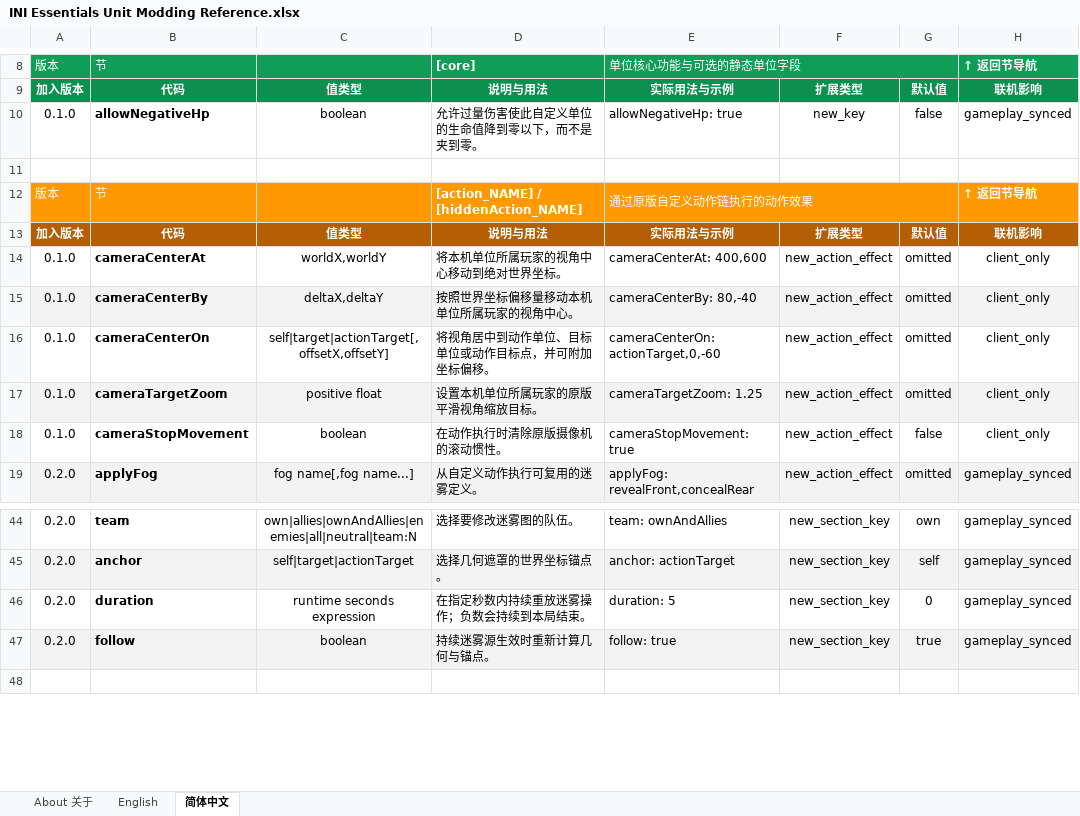
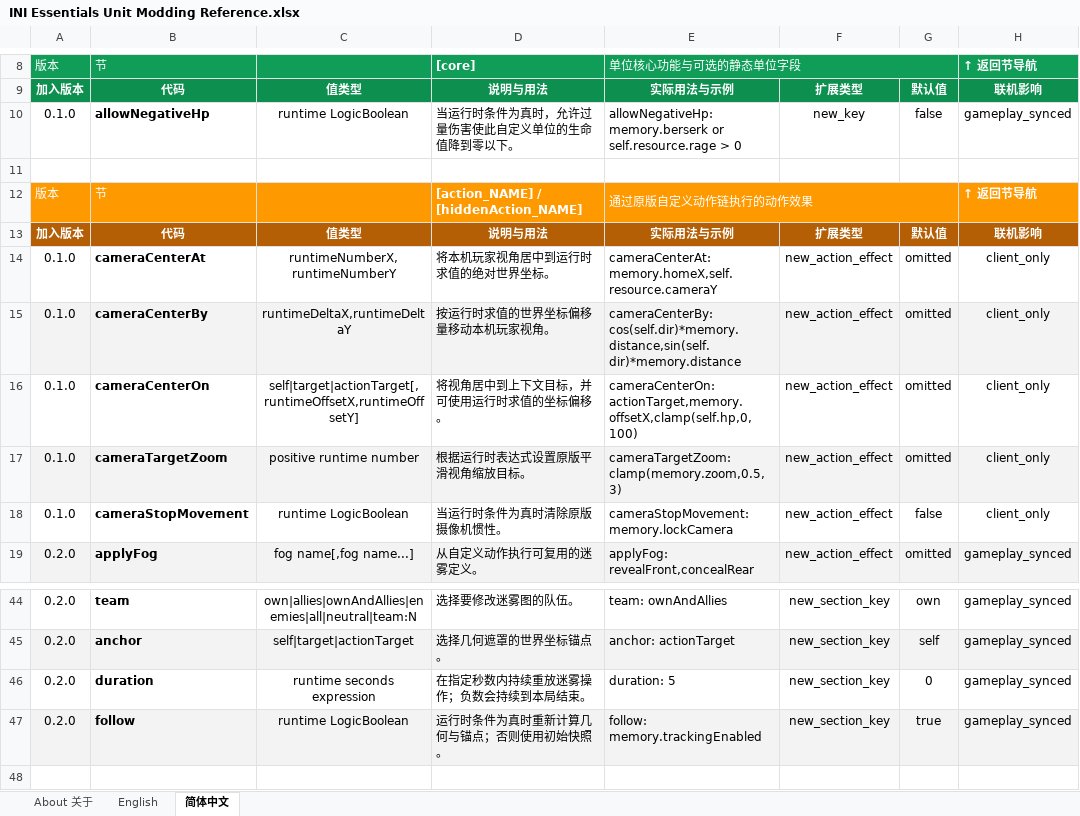
Before and after one commit to DXENDBucket/Rusted-Fabric-Loader, an Excel workbook: official-mods/ini-essentials/docs/INI Essentials Unit Modding Reference.xlsx, sheet 简体中文, drawn as a sheet; only a part is shown, gaps mark what is left out; values as stored, in another font and other column widths than the file's, no borders; charts and pictures not drawn; the diff names each change by its address in the sheet, - before the commit and + after, or states it on an @@ line.

Commit message:
Make INI extension values runtime expressions

```diff
--- a/official-mods/ini-essentials/docs/INI Essentials Unit Modding Reference.xlsx (sheet 简体中文)
+++ b/official-mods/ini-essentials/docs/INI Essentials Unit Modding Reference.xlsx (sheet 简体中文)
-C10: boolean
+C10: runtime LogicBoolean
-D10: 允许过量伤害使此自定义单位的生命值降到零以下，而不是夹到零。
+D10: 当运行时条件为真时，允许过量伤害使此自定义单位的生命值降到零以下。
-E10: allowNegativeHp: true
+E10: allowNegativeHp: memory.berserk or self.resource.rage > 0
-C14: worldX,worldY
+C14: runtimeNumberX,runtimeNumberY
-D14: 将本机单位所属玩家的视角中心移动到绝对世界坐标。
+D14: 将本机玩家视角居中到运行时求值的绝对世界坐标。
-E14: cameraCenterAt: 400,600
+E14: cameraCenterAt: memory.homeX,self.resource.cameraY
-C15: deltaX,deltaY
+C15: runtimeDeltaX,runtimeDeltaY
-D15: 按照世界坐标偏移量移动本机单位所属玩家的视角中心。
+D15: 按运行时求值的世界坐标偏移量移动本机玩家视角。
-E15: cameraCenterBy: 80,-40
+E15: cameraCenterBy: cos(self.dir)*memory.distance,sin(self.dir)*memory.distance
-C16: self|target|actionTarget[,offsetX,offsetY]
+C16: self|target|actionTarget[,runtimeOffsetX,runtimeOffsetY]
-D16: 将视角居中到动作单位、目标单位或动作目标点，并可附加坐标偏移。
+D16: 将视角居中到上下文目标，并可使用运行时求值的坐标偏移。
-E16: cameraCenterOn: actionTarget,0,-60
+E16: cameraCenterOn: actionTarget,memory.offsetX,clamp(self.hp,0,100)
-C17: positive float
+C17: positive runtime number
-D17: 设置本机单位所属玩家的原版平滑视角缩放目标。
+D17: 根据运行时表达式设置原版平滑视角缩放目标。
-E17: cameraTargetZoom: 1.25
+E17: cameraTargetZoom: clamp(memory.zoom,0.5,3)
-C18: boolean
+C18: runtime LogicBoolean
-D18: 在动作执行时清除原版摄像机的滚动惯性。
+D18: 当运行时条件为真时清除原版摄像机惯性。
-E18: cameraStopMovement: true
+E18: cameraStopMovement: memory.lockCamera
-C47: boolean
+C47: runtime LogicBoolean
-D47: 持续迷雾源生效时重新计算几何与锚点。
+D47: 运行时条件为真时重新计算几何与锚点；否则使用初始快照。
-E47: follow: true
+E47: follow: memory.trackingEnabled
```
Also changed, not shown: sheet English, charts or pictures, 10 other files.
